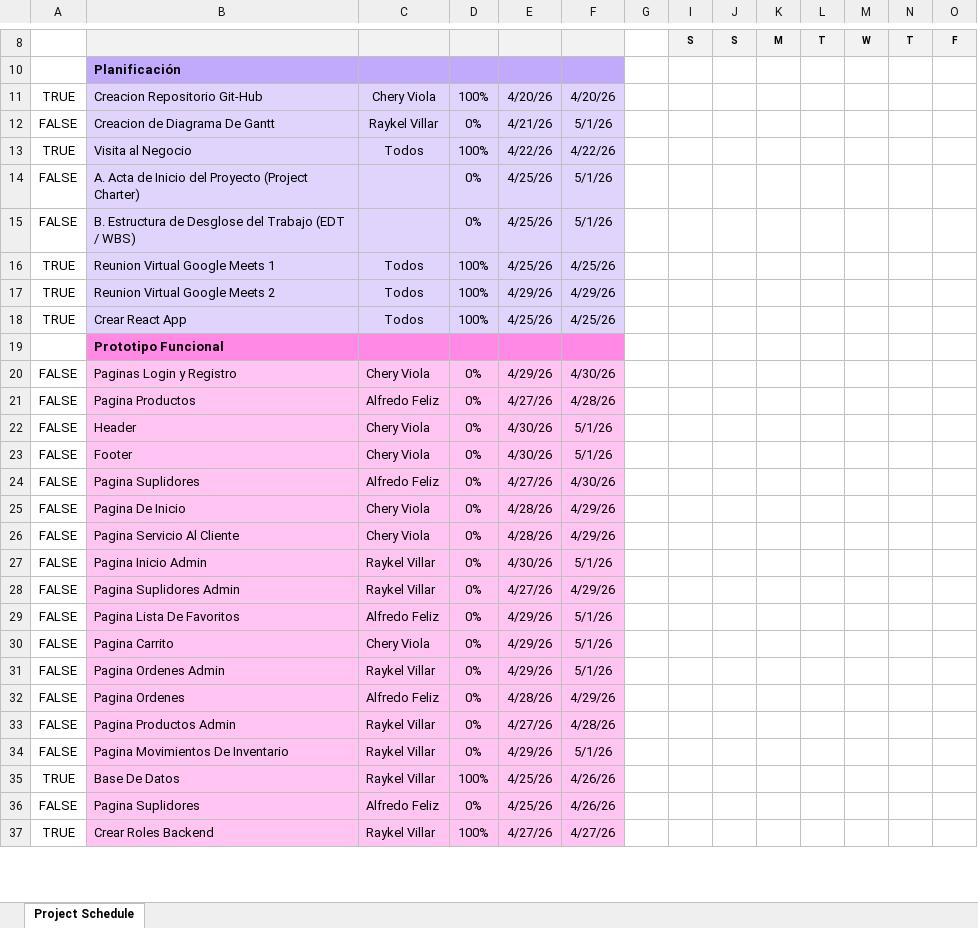
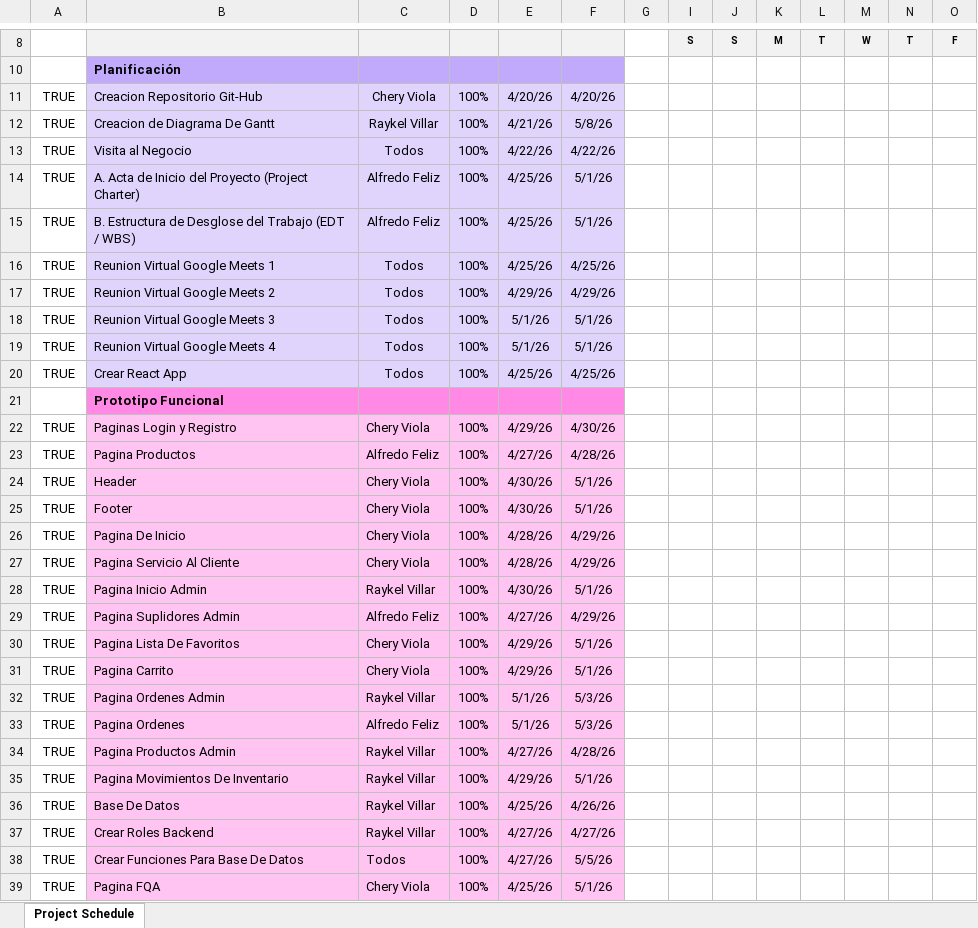
Before and after one commit to Cheryzada02/Reto-3-Grupo-J, an Excel workbook: Planificacion/Gantt Chart Cronograma.xlsx, sheet Project Schedule, drawn as a sheet; only a part is shown, gaps mark what is left out; values as stored, in another font and other column widths than the file's, no borders; conditional formats not drawn; removed rows and columns are numbered as before the commit, all else as after; rows hold the shown columns only; the diff covers the shown part only; the diff names each change by its address in the sheet, - before the commit and + after, or states it on an @@ line.

```diff
--- a/Planificacion/Gantt Chart Cronograma.xlsx (sheet Project Schedule)
+++ b/Planificacion/Gantt Chart Cronograma.xlsx (sheet Project Schedule)
-A12: FALSE
+A12: TRUE
-D12: 0%
+D12: 100%
-F12: 5/1/26
+F12: 5/8/26
-A14:A15: FALSE
+A14:A15: TRUE
-C14:C15: (empty)
+C14:C15: Alfredo Feliz
-D14:D15: 0%
+D14:D15: 100%
+row 18: TRUE | Reunion Virtual Google Meets 3 | Todos | 100% | 5/1/26 | 5/1/26
+row 19: TRUE | Reunion Virtual Google Meets 4 | Todos | 100% | 5/1/26 | 5/1/26
-A22:A25: FALSE
+A22:A25: TRUE
-D22:D25: 0%
+D22:D25: 100%
-row 24: FALSE | Pagina Suplidores | Alfredo Feliz | 0% | 4/27/26 | 4/30/26
-A26:A35: FALSE
+A26:A35: TRUE
-D26:D35: 0%
+D26:D35: 100%
-C29: Raykel Villar
+C29: Alfredo Feliz
-C30: Alfredo Feliz
+C30: Chery Viola
-E32: 4/29/26
+E32: 5/1/26
-F32: 5/1/26
+F32: 5/3/26
-E33: 4/28/26
+E33: 5/1/26
-F33: 4/29/26
+F33: 5/3/26
-row 36: FALSE | Pagina Suplidores | Alfredo Feliz | 0% | 4/25/26 | 4/26/26
+row 38: TRUE | Crear Funciones Para Base De Datos | Todos | 100% | 4/27/26 | 5/5/26
+row 39: TRUE | Pagina FQA | Chery Viola | 100% | 4/25/26 | 5/1/26
```
Also changed, not shown: 25 added rows, 2 removed rows and 12 edited cells elsewhere in this sheet, formulas that keep their value, hidden cells, 16 other files.
